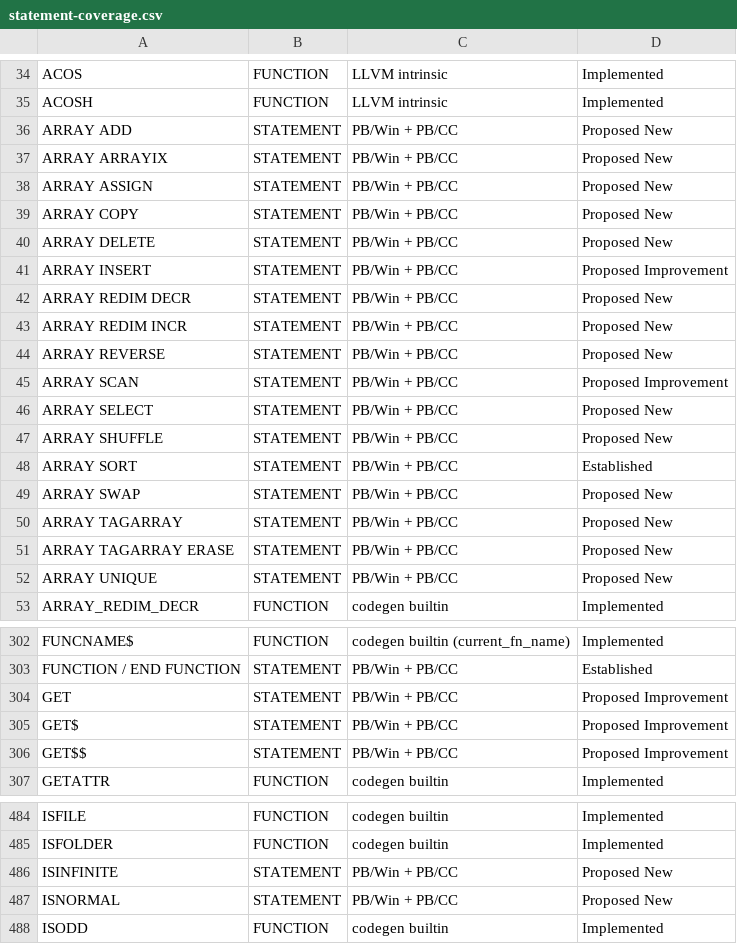
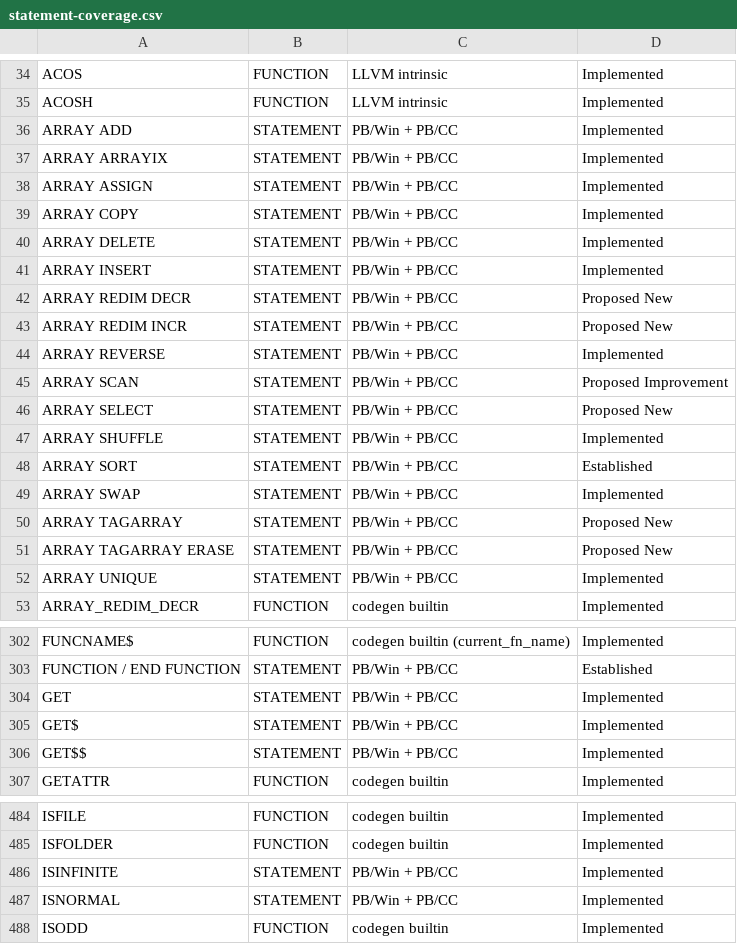
Before and after one commit to hanlokesu/powerbasilisk, a CSV file: docs/statement-coverage.csv, drawn as a sheet; only a part is shown, gaps mark what is left out; the diff covers the shown part only.

Commit message:
docs: CSV sync — fix 22 ARRAY/GET/PUT etc. status from Proposed to Implemented

```diff
--- a/docs/statement-coverage.csv
+++ b/docs/statement-coverage.csv
@@ -35,19 +35,19 @@ ACOS,FUNCTION,LLVM intrinsic,Implemented
 ACOSH,FUNCTION,LLVM intrinsic,Implemented
-ARRAY ADD,STATEMENT,PB/Win + PB/CC,Proposed New
-ARRAY ARRAYIX,STATEMENT,PB/Win + PB/CC,Proposed New
-ARRAY ASSIGN,STATEMENT,PB/Win + PB/CC,Proposed New
-ARRAY COPY,STATEMENT,PB/Win + PB/CC,Proposed New
-ARRAY DELETE,STATEMENT,PB/Win + PB/CC,Proposed New
-ARRAY INSERT,STATEMENT,PB/Win + PB/CC,Proposed Improvement
+ARRAY ADD,STATEMENT,PB/Win + PB/CC,Implemented
+ARRAY ARRAYIX,STATEMENT,PB/Win + PB/CC,Implemented
+ARRAY ASSIGN,STATEMENT,PB/Win + PB/CC,Implemented
+ARRAY COPY,STATEMENT,PB/Win + PB/CC,Implemented
+ARRAY DELETE,STATEMENT,PB/Win + PB/CC,Implemented
+ARRAY INSERT,STATEMENT,PB/Win + PB/CC,Implemented
 ARRAY REDIM DECR,STATEMENT,PB/Win + PB/CC,Proposed New
 ARRAY REDIM INCR,STATEMENT,PB/Win + PB/CC,Proposed New
-ARRAY REVERSE,STATEMENT,PB/Win + PB/CC,Proposed New
+ARRAY REVERSE,STATEMENT,PB/Win + PB/CC,Implemented
 ARRAY SCAN,STATEMENT,PB/Win + PB/CC,Proposed Improvement
 ARRAY SELECT,STATEMENT,PB/Win + PB/CC,Proposed New
-ARRAY SHUFFLE,STATEMENT,PB/Win + PB/CC,Proposed New
+ARRAY SHUFFLE,STATEMENT,PB/Win + PB/CC,Implemented
 ARRAY SORT,STATEMENT,PB/Win + PB/CC,Established
-ARRAY SWAP,STATEMENT,PB/Win + PB/CC,Proposed New
+ARRAY SWAP,STATEMENT,PB/Win + PB/CC,Implemented
 ARRAY TAGARRAY,STATEMENT,PB/Win + PB/CC,Proposed New
 ARRAY TAGARRAY ERASE,STATEMENT,PB/Win + PB/CC,Proposed New
-ARRAY UNIQUE,STATEMENT,PB/Win + PB/CC,Proposed New
+ARRAY UNIQUE,STATEMENT,PB/Win + PB/CC,Implemented
 ARRAY_REDIM_DECR,FUNCTION,codegen builtin,Implemented
@@ -303,5 +303,5 @@ FUNCNAME$,FUNCTION,codegen builtin (current_fn_name),Implemented
 FUNCTION / END FUNCTION,STATEMENT,PB/Win + PB/CC,Established
-GET,STATEMENT,PB/Win + PB/CC,Proposed Improvement
-GET$,STATEMENT,PB/Win + PB/CC,Proposed Improvement
-GET$$,STATEMENT,PB/Win + PB/CC,Proposed Improvement
+GET,STATEMENT,PB/Win + PB/CC,Implemented
+GET$,STATEMENT,PB/Win + PB/CC,Implemented
+GET$$,STATEMENT,PB/Win + PB/CC,Implemented
 GETATTR,FUNCTION,codegen builtin,Implemented
@@ -485,4 +485,4 @@ ISFILE,FUNCTION,codegen builtin,Implemented
 ISFOLDER,FUNCTION,codegen builtin,Implemented
-ISINFINITE,STATEMENT,PB/Win + PB/CC,Proposed New
-ISNORMAL,STATEMENT,PB/Win + PB/CC,Proposed New
+ISINFINITE,STATEMENT,PB/Win + PB/CC,Implemented
+ISNORMAL,STATEMENT,PB/Win + PB/CC,Implemented
 ISODD,FUNCTION,codegen builtin,Implemented
```
Also changed, not shown: 7 edited cells elsewhere in this file.
